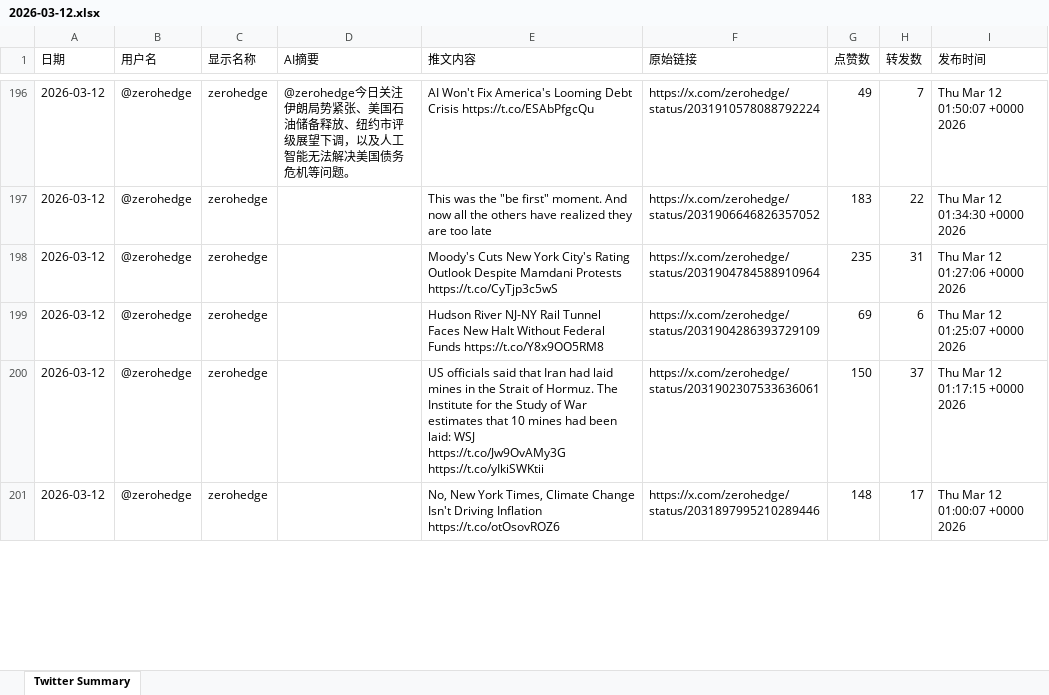
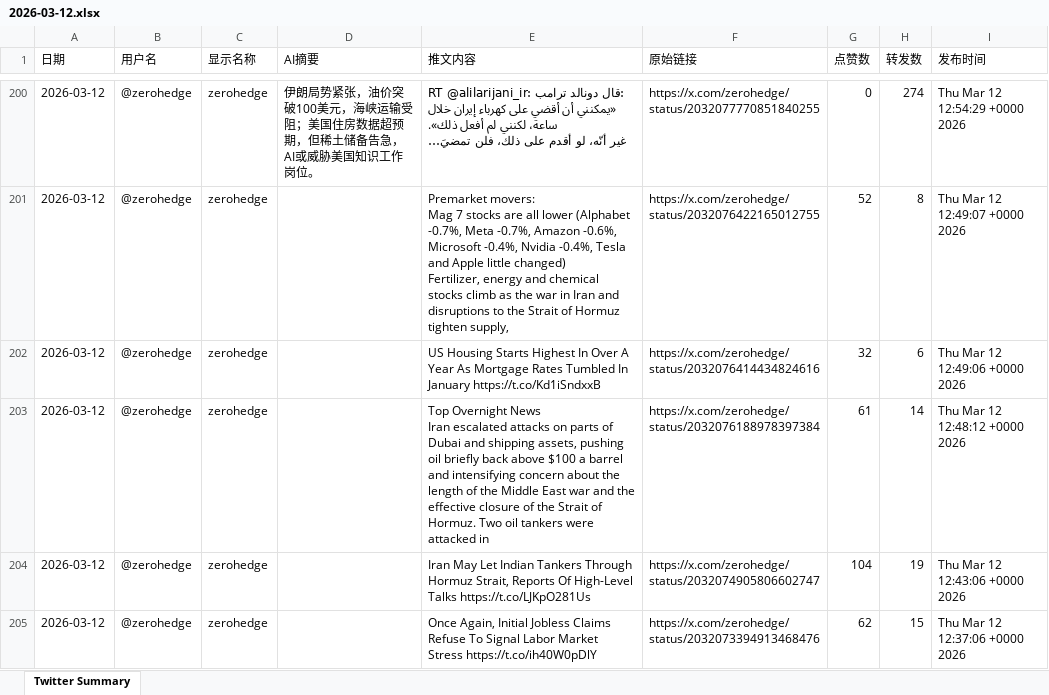
Before and after one commit to FireTigerStudio/TwitterAI, an Excel workbook: output/2026-03-12.xlsx, sheet Twitter Summary, drawn as a sheet; only a part is shown, gaps mark what is left out; values as stored, in another font and other column widths than the file's, no cell formats; addresses are those after the commit; ↵ is a line break in a cell; the diff covers the shown part only; the diff names each change by its address in the sheet, - before the commit and + after, or states it on an @@ line.

```diff
--- a/output/2026-03-12.xlsx (sheet Twitter Summary)
+++ b/output/2026-03-12.xlsx (sheet Twitter Summary)
-D200 (AI摘要): @zerohedge今日关注伊朗局势紧张、美国石油储备释放、纽约市评级展望下调，以及人工智能无法解决美国债务危机等问题。
+D200 (AI摘要): 伊朗局势紧张，油价突破100美元，海峡运输受阻；美国住房数据超预期，但稀土储备告急，AI或威胁美国知识工作岗位。
-E200 (推文内容): AI Won't Fix America's Looming Debt Crisis https://t.co/ESAbPfgcQu
+E200 (推文内容): RT @alilarijani_ir: قال دونالد ترامب: «يمكنني أن أقضي على كهرباء إيران خلال ساعة، لكنني لم أفعل ذلك». ↵ غير أنّه، لو أقدم على ذلك، فلن تمضيَ…
-F200 (原始链接): https://x.com/zerohedge/status/2031910578088792224
+F200 (原始链接): https://x.com/zerohedge/status/2032077770851840255
-G200 (点赞数): 49
+G200 (点赞数): 0
-H200 (转发数): 7
+H200 (转发数): 274
-I200 (发布时间): Thu Mar 12 01:50:07 +0000 2026
+I200 (发布时间): Thu Mar 12 12:54:29 +0000 2026
-E201 (推文内容): This was the "be first" moment. And now all the others have realized they are too late
+E201 (推文内容): Premarket movers: ↵ Mag 7 stocks are all lower (Alphabet -0.7%, Meta -0.7%, Amazon -0.6%, Microsoft -0.4%, Nvidia -0.4%, Tesla and Apple little changed) ↵ Fertilizer, energy and chemical stocks climb as the war in Iran and disruptions to the Strait of Hormuz tighten supply,
-F201 (原始链接): https://x.com/zerohedge/status/2031906646826357052
+F201 (原始链接): https://x.com/zerohedge/status/2032076422165012755
-G201 (点赞数): 183
+G201 (点赞数): 52
-H201 (转发数): 22
+H201 (转发数): 8
-I201 (发布时间): Thu Mar 12 01:34:30 +0000 2026
+I201 (发布时间): Thu Mar 12 12:49:07 +0000 2026
-E202 (推文内容): Moody's Cuts New York City's Rating Outlook Despite Mamdani Protests https://t.co/CyTjp3c5wS
+E202 (推文内容): US Housing Starts Highest In Over A Year As Mortgage Rates Tumbled In January https://t.co/Kd1iSndxxB
-F202 (原始链接): https://x.com/zerohedge/status/2031904784588910964
+F202 (原始链接): https://x.com/zerohedge/status/2032076414434824616
-G202 (点赞数): 235
+G202 (点赞数): 32
-H202 (转发数): 31
+H202 (转发数): 6
-I202 (发布时间): Thu Mar 12 01:27:06 +0000 2026
+I202 (发布时间): Thu Mar 12 12:49:06 +0000 2026
-E203 (推文内容): Hudson River NJ-NY Rail Tunnel Faces New Halt Without Federal Funds https://t.co/Y8x9OO5RM8
+E203 (推文内容): Top Overnight News ↵ Iran escalated attacks on parts of Dubai and shipping assets, pushing oil briefly back above $100 a barrel and intensifying concern about the length of the Middle East war and the effective closure of the Strait of Hormuz. Two oil tankers were attacked in
-F203 (原始链接): https://x.com/zerohedge/status/2031904286393729109
+F203 (原始链接): https://x.com/zerohedge/status/2032076188978397384
-G203 (点赞数): 69
+G203 (点赞数): 61
-H203 (转发数): 6
+H203 (转发数): 14
-I203 (发布时间): Thu Mar 12 01:25:07 +0000 2026
+I203 (发布时间): Thu Mar 12 12:48:12 +0000 2026
-E204 (推文内容): US officials said that Iran had laid mines in the Strait of Hormuz. The Institute for the Study of War estimates that 10 mines had been laid: WSJ ↵ https://t.co/Jw9OvAMy3G https://t.co/yIkiSWKtii
+E204 (推文内容): Iran May Let Indian Tankers Through Hormuz Strait, Reports Of High-Level Talks https://t.co/LJKpO281Us
-F204 (原始链接): https://x.com/zerohedge/status/2031902307533636061
+F204 (原始链接): https://x.com/zerohedge/status/2032074905806602747
-G204 (点赞数): 150
+G204 (点赞数): 104
-H204 (转发数): 37
+H204 (转发数): 19
-I204 (发布时间): Thu Mar 12 01:17:15 +0000 2026
+I204 (发布时间): Thu Mar 12 12:43:06 +0000 2026
-E205 (推文内容): No, New York Times, Climate Change Isn't Driving Inflation https://t.co/otOsovROZ6
+E205 (推文内容): Once Again, Initial Jobless Claims Refuse To Signal Labor Market Stress https://t.co/ih40W0pDlY
-F205 (原始链接): https://x.com/zerohedge/status/2031897995210289446
+F205 (原始链接): https://x.com/zerohedge/status/2032073394913468476
-G205 (点赞数): 148
+G205 (点赞数): 62
-H205 (转发数): 17
+H205 (转发数): 15
-I205 (发布时间): Thu Mar 12 01:00:07 +0000 2026
+I205 (发布时间): Thu Mar 12 12:37:06 +0000 2026
```
Also changed, not shown: 59 added rows, 45 removed rows and 1043 edited cells elsewhere in this sheet, cell formats, 1 other file.
